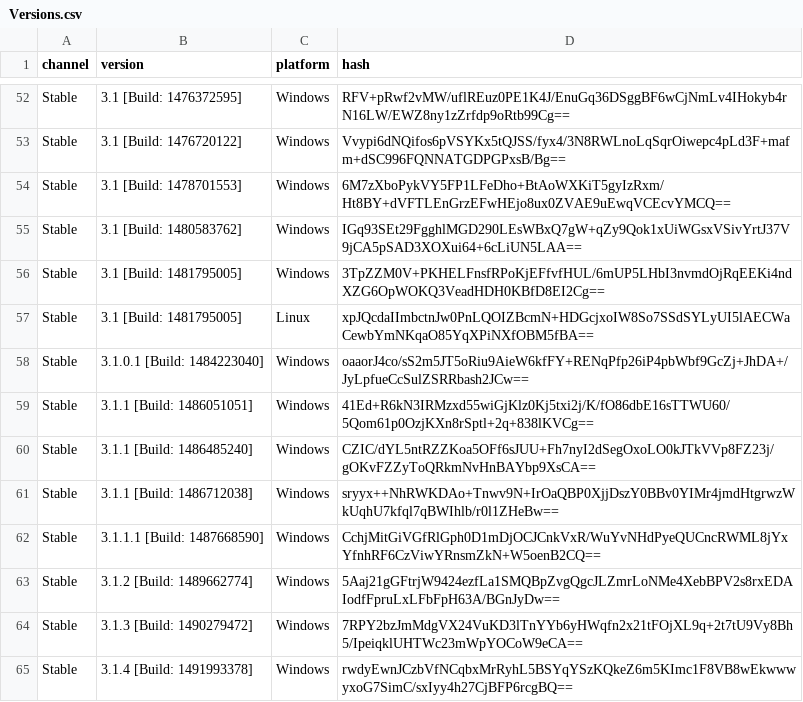
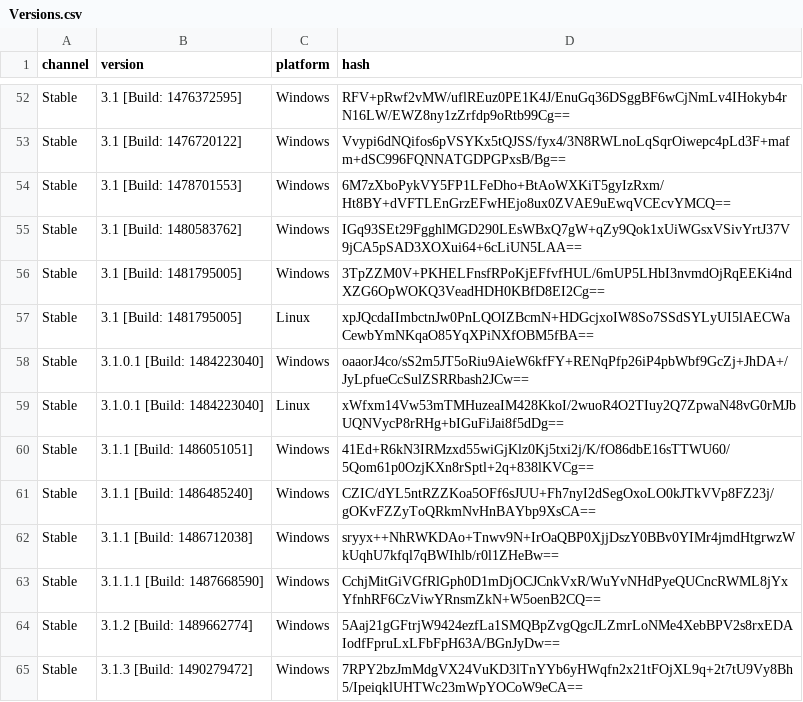
Before and after one commit to exp111/tsdeclarations, a CSV file: Versions.csv, drawn as a sheet; only a part is shown, gaps mark what is left out; the shorter side is filled out with more unchanged rows.

Commit message:
Linux 3.1.0.1
Why commit them all at once when you can push your commit graph

```diff
--- a/Versions.csv
+++ b/Versions.csv
@@ -58,2 +58,3 @@ Stable,3.1 [Build: 1481795005],Linux,xpJQcdaIImbctnJw0PnLQOIZBcmN+HDGcjxoIW8So7S
 Stable,3.1.0.1 [Build: 1484223040],Windows,oaaorJ4co/sS2m5JT5oRiu9AieW6kfFY+RENqPfp26iP4pbWbf9GcZj+JhDA+/JyLpfueCcSulZSRRbash2JCw==
+Stable,3.1.0.1 [Build: 1484223040],Linux,xWfxm14Vw53mTMHuzeaIM428KkoI/2wuoR4O2TIuy2Q7ZpwaN48vG0rMJbUQNVycP8rRHg+bIGuFiJai8f5dDg==
 Stable,3.1.1 [Build: 1486051051],Windows,41Ed+R6kN3IRMzxd55wiGjKlz0Kj5txi2j/K/fO86dbE16sTTWU60/5Qom61p0OzjKXn8rSptl+2q+838lKVCg==
```
